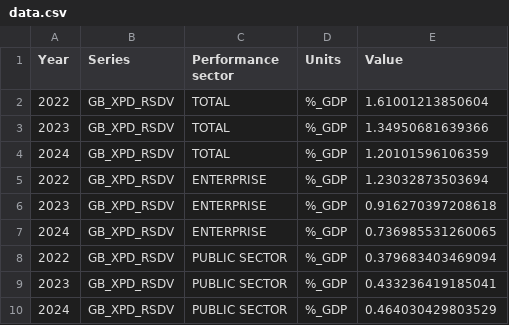
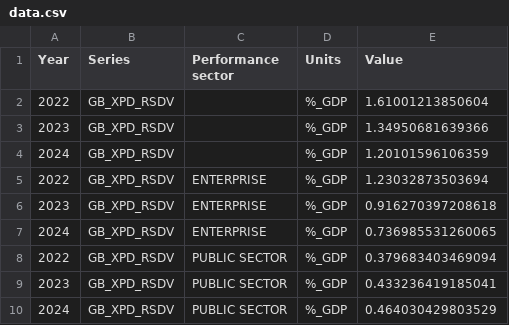
Before and after one commit to hagstovan/staging-sdg-data, a CSV file: untranslated/data-packages/9-5-1/data.csv, drawn as a sheet.

```diff
--- a/untranslated/data-packages/9-5-1/data.csv
+++ b/untranslated/data-packages/9-5-1/data.csv
@@ -1,5 +1,5 @@
 Year,Series,Performance sector,Units,Value
-2022,GB_XPD_RSDV,TOTAL,%_GDP,1.61001213850604
-2023,GB_XPD_RSDV,TOTAL,%_GDP,1.34950681639366
-2024,GB_XPD_RSDV,TOTAL,%_GDP,1.20101596106359
+2022,GB_XPD_RSDV,,%_GDP,1.61001213850604
+2023,GB_XPD_RSDV,,%_GDP,1.34950681639366
+2024,GB_XPD_RSDV,,%_GDP,1.20101596106359
 2022,GB_XPD_RSDV,ENTERPRISE,%_GDP,1.23032873503694
```
Also changed, not shown: en/data-packages/9-5-1/data.csv, en/data/9-5-1.csv, 42 other files.
